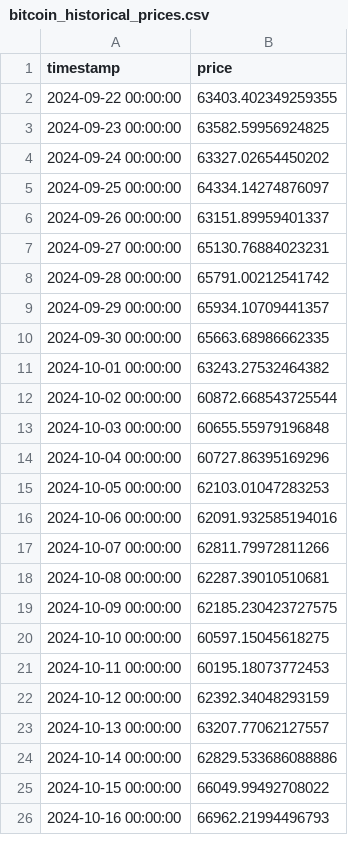
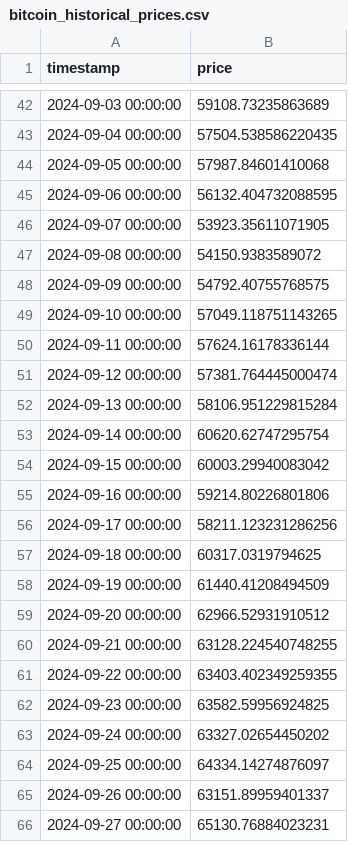
Before and after one commit to owen-0513/BitcoinAnalysis, a CSV file: backend/bitcoin_historical_prices.csv, drawn as a sheet; only a part is shown, gaps mark what is left out; the shorter side is filled out with more unchanged rows; the diff covers the shown part only; the diff names each change by its address in the sheet, - before the commit and + after, or states it on an @@ line.

```diff
--- a/backend/bitcoin_historical_prices.csv
+++ b/backend/bitcoin_historical_prices.csv
+row 42: 2024-09-03 00:00:00 | 59108.73235863689
+row 43: 2024-09-04 00:00:00 | 57504.538586220435
+row 44: 2024-09-05 00:00:00 | 57987.84601410068
+row 45: 2024-09-06 00:00:00 | 56132.404732088595
+row 46: 2024-09-07 00:00:00 | 53923.35611071905
+row 47: 2024-09-08 00:00:00 | 54150.9383589072
+row 48: 2024-09-09 00:00:00 | 54792.40755768575
+row 49: 2024-09-10 00:00:00 | 57049.118751143265
+row 50: 2024-09-11 00:00:00 | 57624.16178336144
+row 51: 2024-09-12 00:00:00 | 57381.764445000474
+row 52: 2024-09-13 00:00:00 | 58106.951229815284
+row 53: 2024-09-14 00:00:00 | 60620.62747295754
+row 54: 2024-09-15 00:00:00 | 60003.29940083042
+row 55: 2024-09-16 00:00:00 | 59214.80226801806
+row 56: 2024-09-17 00:00:00 | 58211.123231286256
+row 57: 2024-09-18 00:00:00 | 60317.0319794625
+row 58: 2024-09-19 00:00:00 | 61440.41208494509
+row 59: 2024-09-20 00:00:00 | 62966.52931910512
+row 60: 2024-09-21 00:00:00 | 63128.224540748255
```
Also changed, not shown: 42 added rows and 1 removed row elsewhere in this file, backend/cryptocurrency_prices.csv, backend/ethereum_historical_prices.csv, 12 other files.
